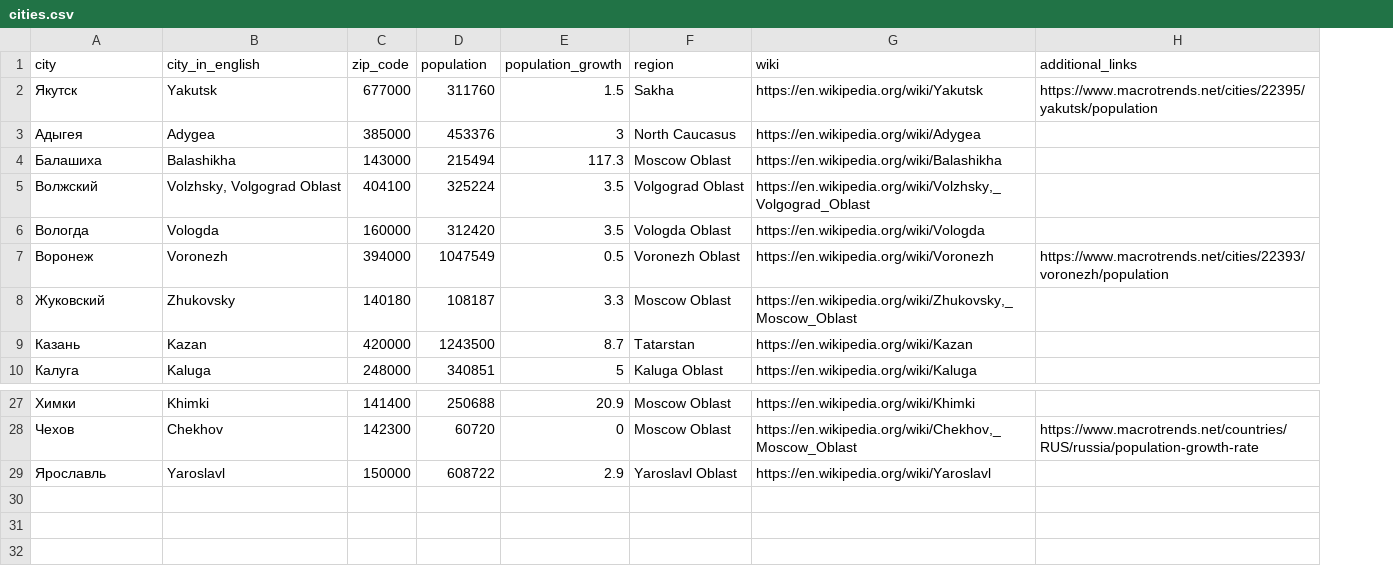
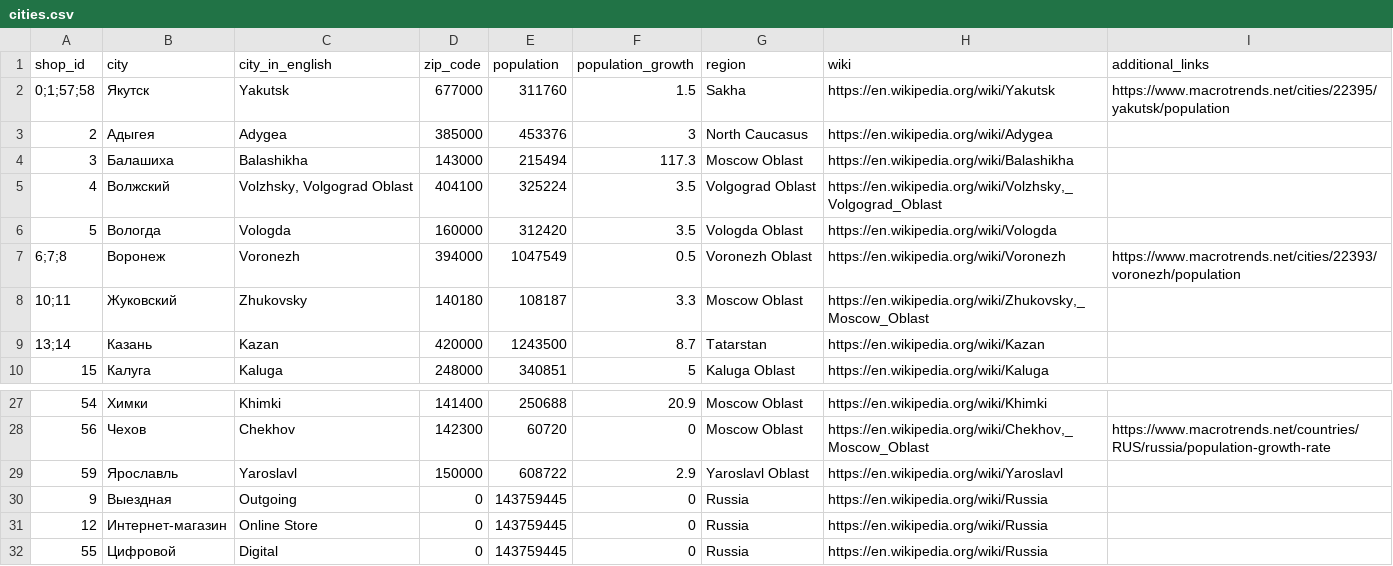
Before and after one commit to cedric-uden/hka-predicting_future_sales, a CSV file: data/feature_engineering/cities.csv, drawn as a sheet; only a part is shown, gaps mark what is left out; the diff names each change by its address in the sheet, - before the commit and + after, or states it on an @@ line.

Commit message:
added info about the online stores and forgot to add the store ID

```diff
--- a/data/feature_engineering/cities.csv
+++ b/data/feature_engineering/cities.csv
+column A (shop_id), rows 2-10: 0;1;57;58 | 2 | 3 | 4 | 5 | 6;7;8 | 10;11 | 13;14 | 15; rows 27-29: 54 | 56 | 59
+row 30: 9 | Выездная | Outgoing | 0 | 143759445 | 0 | Russia | https://en.wikipedia.org/wiki/Russia
+row 31: 12 | Интернет-магазин | Online Store | 0 | 143759445 | 0 | Russia | https://en.wikipedia.org/wiki/Russia
+row 32: 55 | Цифровой | Digital | 0 | 143759445 | 0 | Russia | https://en.wikipedia.org/wiki/Russia
```
